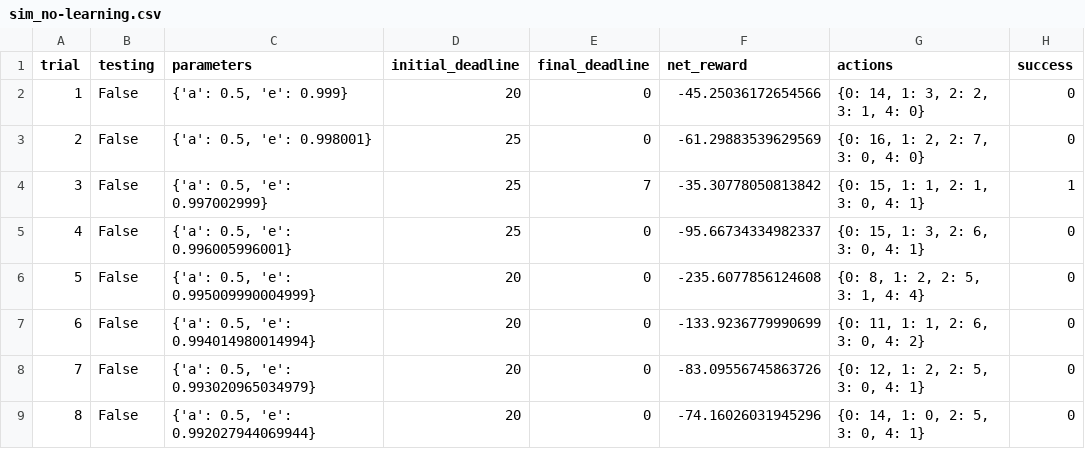
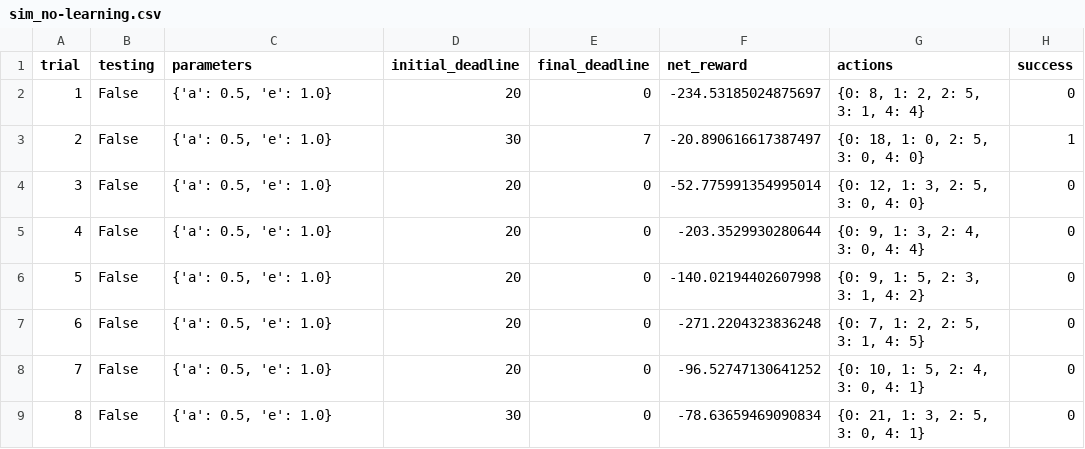
Before and after one commit to ereymagsino/smartcab, a CSV file: logs/sim_no-learning.csv, drawn as a sheet; only a part is shown; the diff covers the shown part only.

```diff
--- a/logs/sim_no-learning.csv
+++ b/logs/sim_no-learning.csv
@@ -1,9 +1,9 @@
 trial,testing,parameters,initial_deadline,final_deadline,net_reward,actions,success
-1,False,"{'a': 0.5, 'e': 0.999}",20,0,-45.25036172654566,"{0: 14, 1: 3, 2: 2, 3: 1, 4: 0}",0
-2,False,"{'a': 0.5, 'e': 0.998001}",25,0,-61.29883539629569,"{0: 16, 1: 2, 2: 7, 3: 0, 4: 0}",0
-3,False,"{'a': 0.5, 'e': 0.997002999}",25,7,-35.30778050813842,"{0: 15, 1: 1, 2: 1, 3: 0, 4: 1}",1
-4,False,"{'a': 0.5, 'e': 0.996005996001}",25,0,-95.66734334982337,"{0: 15, 1: 3, 2: 6, 3: 0, 4: 1}",0
-5,False,"{'a': 0.5, 'e': 0.995009990004999}",20,0,-235.6077856124608,"{0: 8, 1: 2, 2: 5, 3: 1, 4: 4}",0
-6,False,"{'a': 0.5, 'e': 0.994014980014994}",20,0,-133.9236779990699,"{0: 11, 1: 1, 2: 6, 3: 0, 4: 2}",0
-7,False,"{'a': 0.5, 'e': 0.993020965034979}",20,0,-83.09556745863726,"{0: 12, 1: 2, 2: 5, 3: 0, 4: 1}",0
-8,False,"{'a': 0.5, 'e': 0.992027944069944}",20,0,-74.16026031945296,"{0: 14, 1: 0, 2: 5, 3: 0, 4: 1}",0
+1,False,"{'a': 0.5, 'e': 1.0}",20,0,-234.53185024875697,"{0: 8, 1: 2, 2: 5, 3: 1, 4: 4}",0
+2,False,"{'a': 0.5, 'e': 1.0}",30,7,-20.890616617387497,"{0: 18, 1: 0, 2: 5, 3: 0, 4: 0}",1
+3,False,"{'a': 0.5, 'e': 1.0}",20,0,-52.775991354995014,"{0: 12, 1: 3, 2: 5, 3: 0, 4: 0}",0
+4,False,"{'a': 0.5, 'e': 1.0}",20,0,-203.3529930280644,"{0: 9, 1: 3, 2: 4, 3: 0, 4: 4}",0
+5,False,"{'a': 0.5, 'e': 1.0}",20,0,-140.02194402607998,"{0: 9, 1: 5, 2: 3, 3: 1, 4: 2}",0
+6,False,"{'a': 0.5, 'e': 1.0}",20,0,-271.2204323836248,"{0: 7, 1: 2, 2: 5, 3: 1, 4: 5}",0
+7,False,"{'a': 0.5, 'e': 1.0}",20,0,-96.52747130641252,"{0: 10, 1: 5, 2: 4, 3: 0, 4: 1}",0
+8,False,"{'a': 0.5, 'e': 1.0}",30,0,-78.63659469090834,"{0: 21, 1: 3, 2: 5, 3: 0, 4: 1}",0
```
Also changed, not shown: 91 edited cells elsewhere in this file, logs/sim_default-learning.csv, logs/sim_improved-learning.csv, 5 other files.
